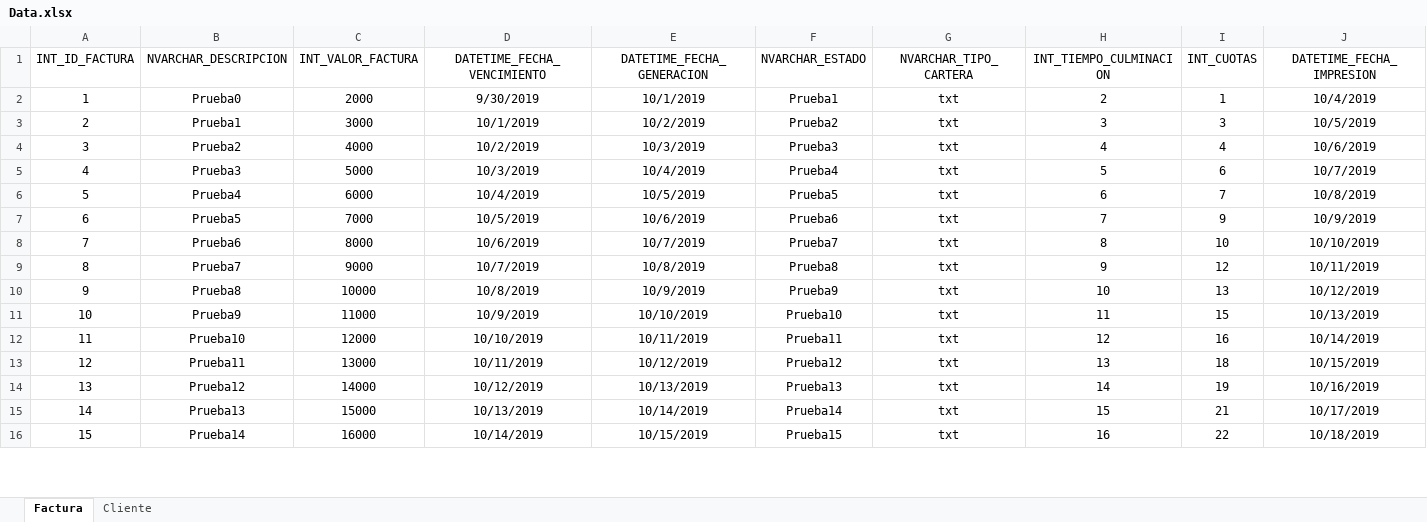
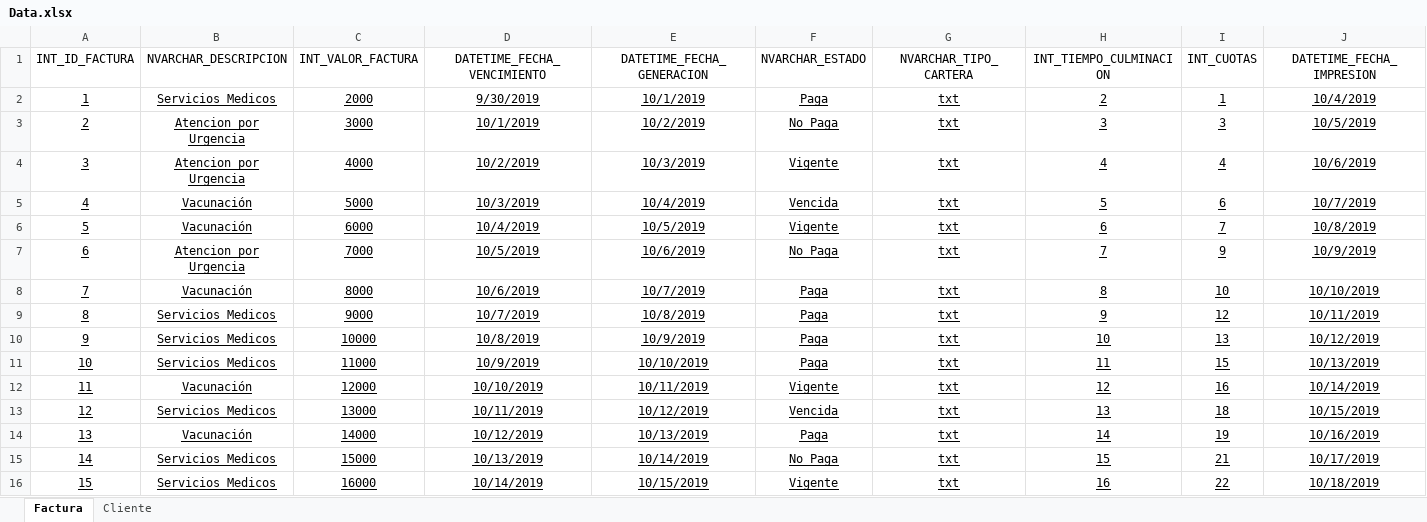
Before and after one commit to Mateo-valencia/Cartera, an Excel workbook: web/files/Data.xlsx, sheet Factura, drawn as a sheet; only a part is shown; values as stored, in another font and other column widths than the file's, no borders; table styles not drawn; the diff covers the shown part only; the diff names each change by its address in the sheet, - before the commit and + after, or states it on an @@ line.

```diff
--- a/web/files/Data.xlsx (sheet Factura)
+++ b/web/files/Data.xlsx (sheet Factura)
-A2:J16 underline: off
+A2:J16 underline: on
-B2 (NVARCHAR_DESCRIPCION): Prueba0
+B2 (NVARCHAR_DESCRIPCION): Servicios Medicos
-F2 (NVARCHAR_ESTADO): Prueba1
+F2 (NVARCHAR_ESTADO): Paga
-B3 (NVARCHAR_DESCRIPCION): Prueba1
+B3 (NVARCHAR_DESCRIPCION): Atencion por Urgencia
-F3 (NVARCHAR_ESTADO): Prueba2
+F3 (NVARCHAR_ESTADO): No Paga
-B4 (NVARCHAR_DESCRIPCION): Prueba2
+B4 (NVARCHAR_DESCRIPCION): Atencion por Urgencia
-F4 (NVARCHAR_ESTADO): Prueba3
+F4 (NVARCHAR_ESTADO): Vigente
-B5 (NVARCHAR_DESCRIPCION): Prueba3
+B5 (NVARCHAR_DESCRIPCION): Vacunación
-F5 (NVARCHAR_ESTADO): Prueba4
+F5 (NVARCHAR_ESTADO): Vencida
-B6 (NVARCHAR_DESCRIPCION): Prueba4
+B6 (NVARCHAR_DESCRIPCION): Vacunación
-F6 (NVARCHAR_ESTADO): Prueba5
+F6 (NVARCHAR_ESTADO): Vigente
-B7 (NVARCHAR_DESCRIPCION): Prueba5
+B7 (NVARCHAR_DESCRIPCION): Atencion por Urgencia
-F7 (NVARCHAR_ESTADO): Prueba6
+F7 (NVARCHAR_ESTADO): No Paga
-B8 (NVARCHAR_DESCRIPCION): Prueba6
+B8 (NVARCHAR_DESCRIPCION): Vacunación
-F8 (NVARCHAR_ESTADO): Prueba7
+F8 (NVARCHAR_ESTADO): Paga
-B9 (NVARCHAR_DESCRIPCION): Prueba7
+B9 (NVARCHAR_DESCRIPCION): Servicios Medicos
-F9 (NVARCHAR_ESTADO): Prueba8
+F9 (NVARCHAR_ESTADO): Paga
-B10 (NVARCHAR_DESCRIPCION): Prueba8
+B10 (NVARCHAR_DESCRIPCION): Servicios Medicos
-F10 (NVARCHAR_ESTADO): Prueba9
+F10 (NVARCHAR_ESTADO): Paga
-B11 (NVARCHAR_DESCRIPCION): Prueba9
+B11 (NVARCHAR_DESCRIPCION): Servicios Medicos
-F11 (NVARCHAR_ESTADO): Prueba10
+F11 (NVARCHAR_ESTADO): Paga
-B12 (NVARCHAR_DESCRIPCION): Prueba10
+B12 (NVARCHAR_DESCRIPCION): Vacunación
-F12 (NVARCHAR_ESTADO): Prueba11
+F12 (NVARCHAR_ESTADO): Vigente
-B13 (NVARCHAR_DESCRIPCION): Prueba11
+B13 (NVARCHAR_DESCRIPCION): Servicios Medicos
-F13 (NVARCHAR_ESTADO): Prueba12
+F13 (NVARCHAR_ESTADO): Vencida
-B14 (NVARCHAR_DESCRIPCION): Prueba12
+B14 (NVARCHAR_DESCRIPCION): Vacunación
-F14 (NVARCHAR_ESTADO): Prueba13
+F14 (NVARCHAR_ESTADO): Paga
-B15 (NVARCHAR_DESCRIPCION): Prueba13
+B15 (NVARCHAR_DESCRIPCION): Servicios Medicos
-F15 (NVARCHAR_ESTADO): Prueba14
+F15 (NVARCHAR_ESTADO): No Paga
-B16 (NVARCHAR_DESCRIPCION): Prueba14
+B16 (NVARCHAR_DESCRIPCION): Servicios Medicos
-F16 (NVARCHAR_ESTADO): Prueba15
+F16 (NVARCHAR_ESTADO): Vigente
```
Also changed, not shown: 9 added rows, 11 edited cells and cell formats elsewhere in this sheet, sheet Cliente, 13 other files.
